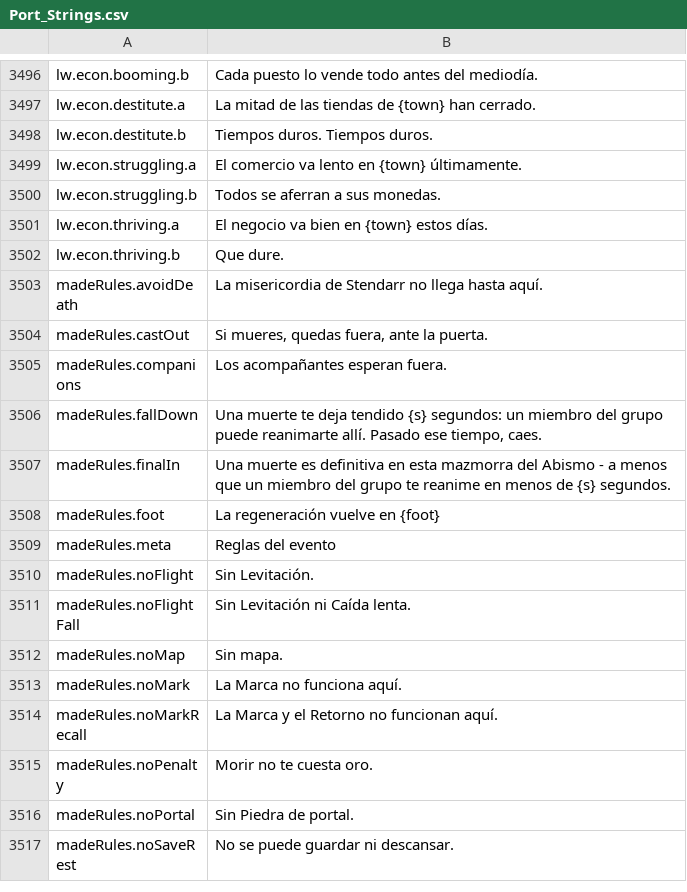
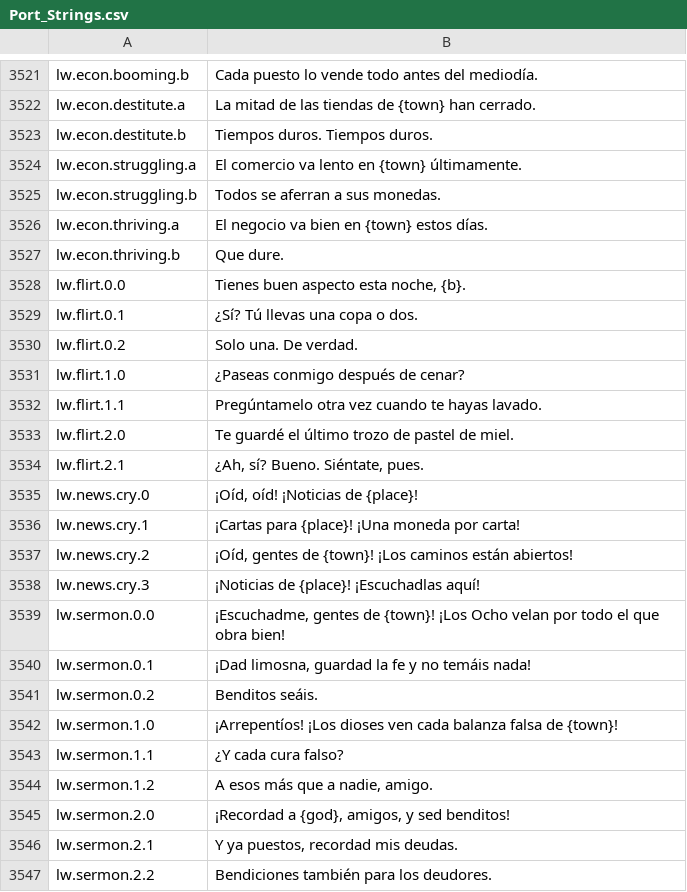
Before and after one commit to Lattymoy/daggerfall-js-source, a CSV file: locales/es/Port_Strings.csv, drawn as a sheet; only a part is shown, gaps mark what is left out; the shorter side is filled out with more unchanged rows; the diff covers the shown part only.

```diff
--- a/locales/es/Port_Strings.csv
+++ b/locales/es/Port_Strings.csv
@@ -3502 +3527,21 @@ lw.econ.thriving.a,"El negocio va bien en {town} estos días."
 lw.econ.thriving.b,"Que dure."
+lw.flirt.0.0,"Tienes buen aspecto esta noche, {b}."
+lw.flirt.0.1,"¿Sí? Tú llevas una copa o dos."
+lw.flirt.0.2,"Solo una. De verdad."
+lw.flirt.1.0,"¿Paseas conmigo después de cenar?"
+lw.flirt.1.1,"Pregúntamelo otra vez cuando te hayas lavado."
+lw.flirt.2.0,"Te guardé el último trozo de pastel de miel."
+lw.flirt.2.1,"¿Ah, sí? Bueno. Siéntate, pues."
+lw.news.cry.0,"¡Oíd, oíd! ¡Noticias de {place}!"
+lw.news.cry.1,"¡Cartas para {place}! ¡Una moneda por carta!"
+lw.news.cry.2,"¡Oíd, gentes de {town}! ¡Los caminos están abiertos!"
+lw.news.cry.3,"¡Noticias de {place}! ¡Escuchadlas aquí!"
+lw.sermon.0.0,"¡Escuchadme, gentes de {town}! ¡Los Ocho velan por todo el que obra bien!"
+lw.sermon.0.1,"¡Dad limosna, guardad la fe y no temáis nada!"
+lw.sermon.0.2,"Benditos seáis."
+lw.sermon.1.0,"¡Arrepentíos! ¡Los dioses ven cada balanza falsa de {town}!"
+lw.sermon.1.1,"¿Y cada cura falso?"
+lw.sermon.1.2,"A esos más que a nadie, amigo."
+lw.sermon.2.0,"¡Recordad a {god}, amigos, y sed benditos!"
+lw.sermon.2.1,"Y ya puestos, recordad mis deudas."
+lw.sermon.2.2,"Bendiciones también para los deudores."
```
Also changed, not shown: 68 added rows elsewhere in this file, locales/de/Port_Strings.csv, locales/fr/Port_Strings.csv, 23 other files.
